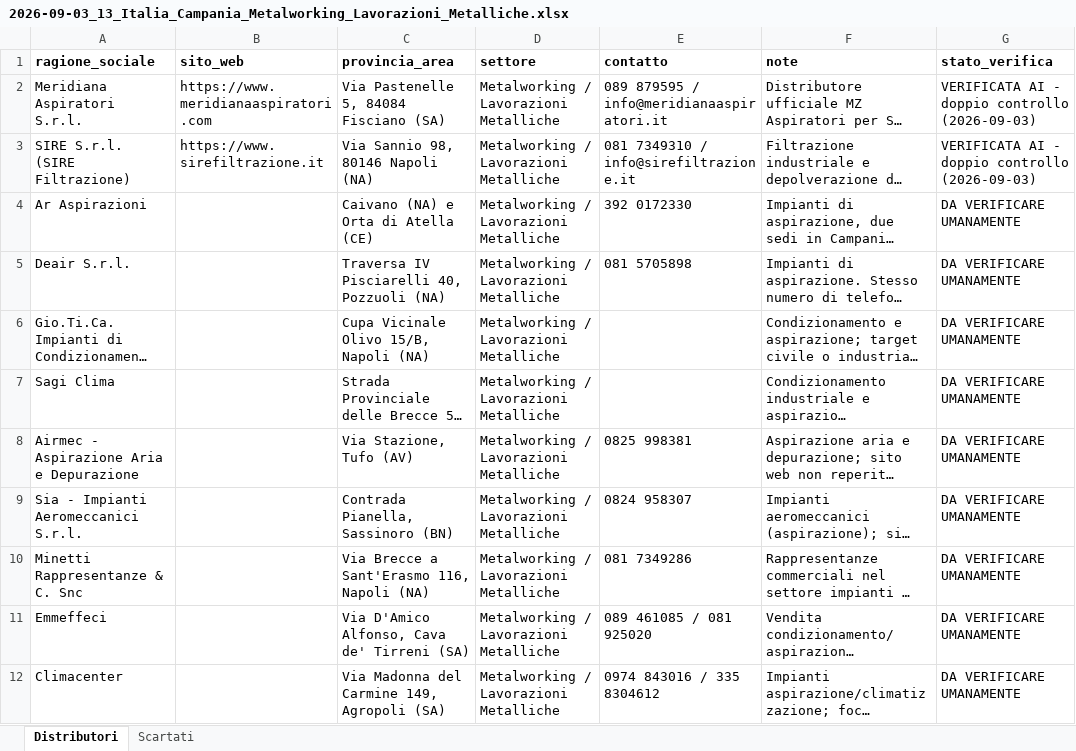
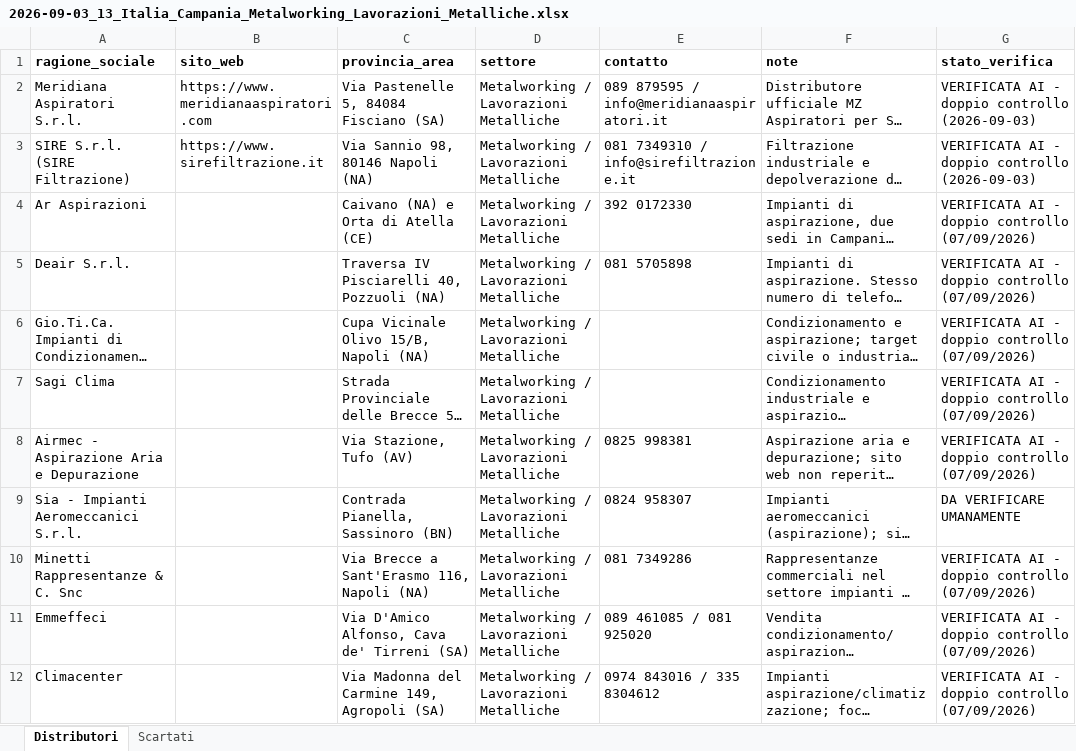
Before and after one commit to rarmentaro1204/routinedupuy, an Excel workbook: output/2026-09-03_13_Italia_Campania_Metalworking_Lavorazioni_Metalliche.xlsx, sheet Distributori, drawn as a sheet; long unchanged cells end in …; values as stored, in another font and other column widths than the file's, no borders; the diff names each change by its address in the sheet, - before the commit and + after, or states it on an @@ line.

```diff
--- a/output/2026-09-03_13_Italia_Campania_Metalworking_Lavorazioni_Metalliche.xlsx (sheet Distributori)
+++ b/output/2026-09-03_13_Italia_Campania_Metalworking_Lavorazioni_Metalliche.xlsx (sheet Distributori)
-G4:G8 (stato_verifica): DA VERIFICARE UMANAMENTE
+G4:G8 (stato_verifica): VERIFICATA AI - doppio controllo (07/09/2026)
-G10:G12 (stato_verifica): DA VERIFICARE UMANAMENTE
+G10:G12 (stato_verifica): VERIFICATA AI - doppio controllo (07/09/2026)
```
Also changed, not shown: output/2026-09-03_23_Italia_Basilicata_Metalworking_Lavorazioni_Metalliche.xlsx, output/2026-09-04_23_Italia_Calabria_Cleaning.xlsx, 12 other files.
